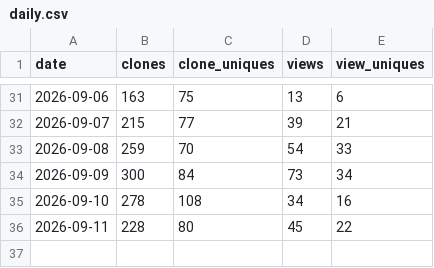
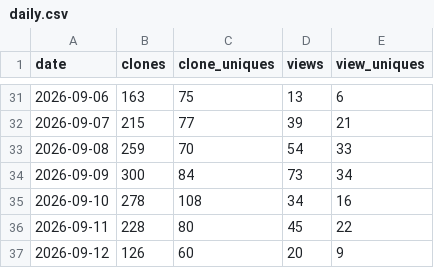
Before and after one commit to GaZmagik/iso-24495, a CSV file: data/daily.csv, drawn as a sheet; only a part is shown, gaps mark what is left out.

```diff
--- a/data/daily.csv
+++ b/data/daily.csv
@@ -36 +36,2 @@ date,clones,clone_uniques,views,view_uniques
 2026-09-11,228,80,45,22
+2026-09-12,126,60,20,9
```
Also changed, not shown: data/referrers.csv, data/windows.csv.
